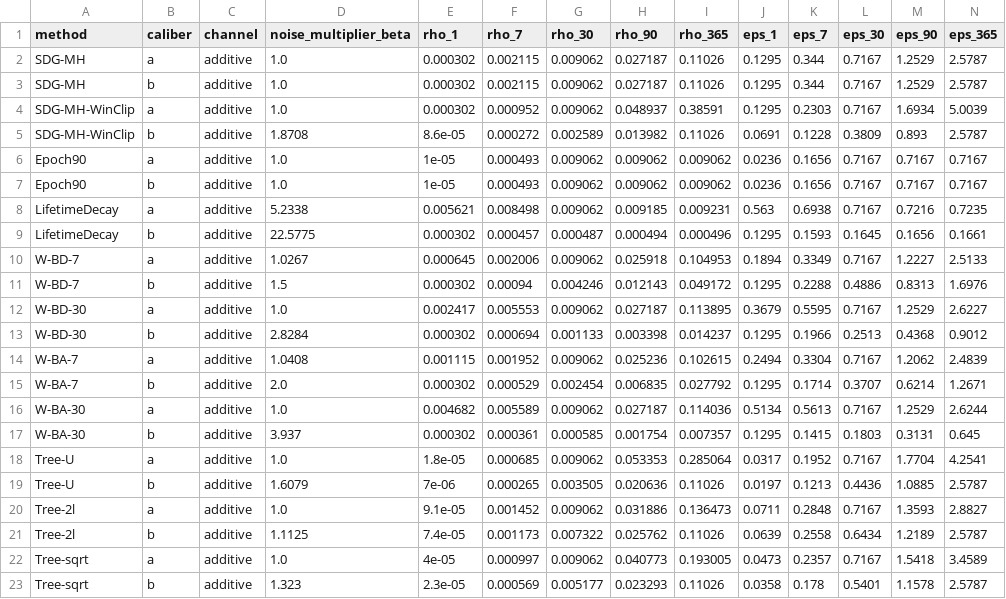
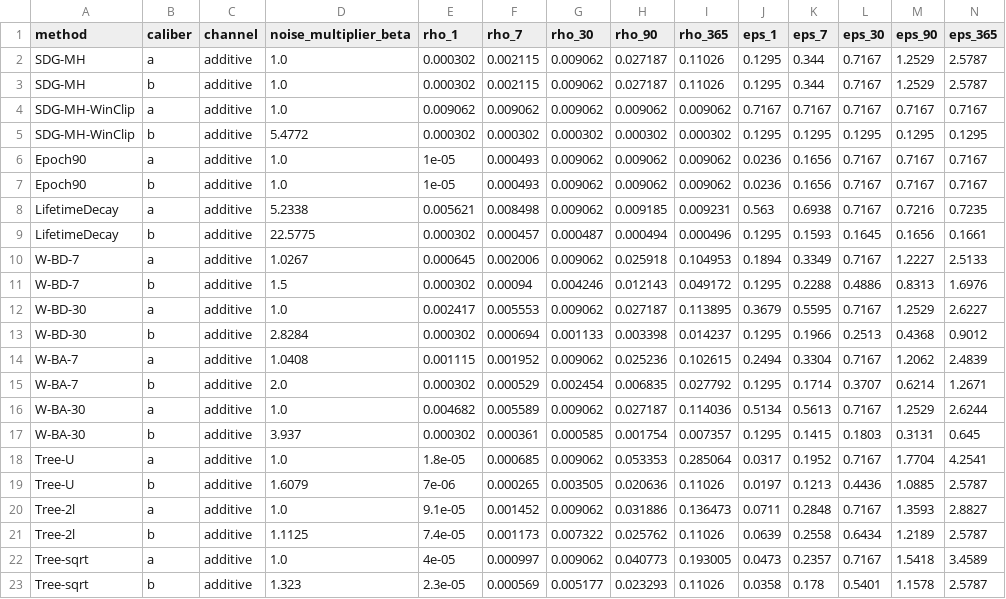
Before and after one commit to thy919100815-art/private-llm-analytics, a CSV file: results/sdg_mh/baseline_calibration_table.csv, drawn as a sheet.

```diff
--- a/results/sdg_mh/baseline_calibration_table.csv
+++ b/results/sdg_mh/baseline_calibration_table.csv
@@ -3,4 +3,4 @@ SDG-MH,a,additive,1.0,0.000302,0.002115,0.009062,0.027187,0.11026,0.1295,0.344,0
 SDG-MH,b,additive,1.0,0.000302,0.002115,0.009062,0.027187,0.11026,0.1295,0.344,0.7167,1.2529,2.5787
-SDG-MH-WinClip,a,additive,1.0,0.000302,0.000952,0.009062,0.048937,0.38591,0.1295,0.2303,0.7167,1.6934,5.0039
-SDG-MH-WinClip,b,additive,1.8708,8.6e-05,0.000272,0.002589,0.013982,0.11026,0.0691,0.1228,0.3809,0.893,2.5787
+SDG-MH-WinClip,a,additive,1.0,0.009062,0.009062,0.009062,0.009062,0.009062,0.7167,0.7167,0.7167,0.7167,0.7167
+SDG-MH-WinClip,b,additive,5.4772,0.000302,0.000302,0.000302,0.000302,0.000302,0.1295,0.1295,0.1295,0.1295,0.1295
 Epoch90,a,additive,1.0,1e-05,0.000493,0.009062,0.009062,0.009062,0.0236,0.1656,0.7167,0.7167,0.7167
```
Also changed, not shown: results/sdg_mh/engineering_metrics.csv, results/sdg_mh/rq1_accuracy_benchmark.csv, 3 other files.
